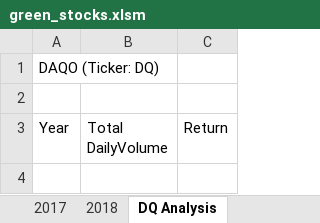
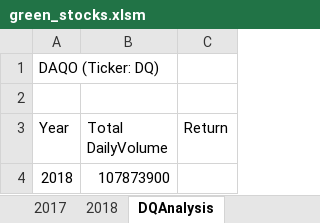
Before and after one commit to christinhoag/stock-analysis, an Excel workbook: green_stocks.xlsm, sheet DQAnalysis, drawn as a sheet; values as stored, in another font and other column widths than the file's, no borders; the diff names each change by its address in the sheet, - before the commit and + after, or states it on an @@ line.

Commit message:
Add files via upload
Finding total daily volume for DQ in 2018

```diff
--- a/green_stocks.xlsm (sheet DQAnalysis)
+++ b/green_stocks.xlsm (sheet DQAnalysis)
-sheet tab: DQ Analysis
+sheet tab: DQAnalysis
+row 4: 2018 | 107873900
```
